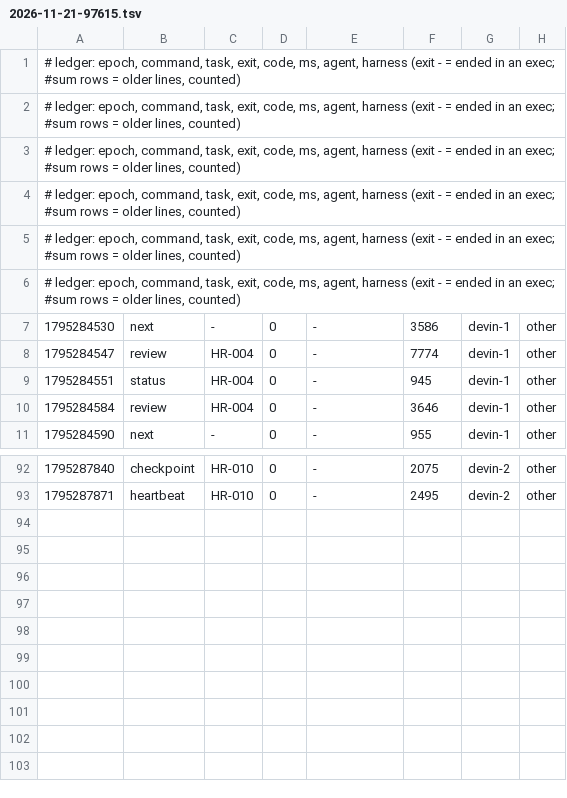
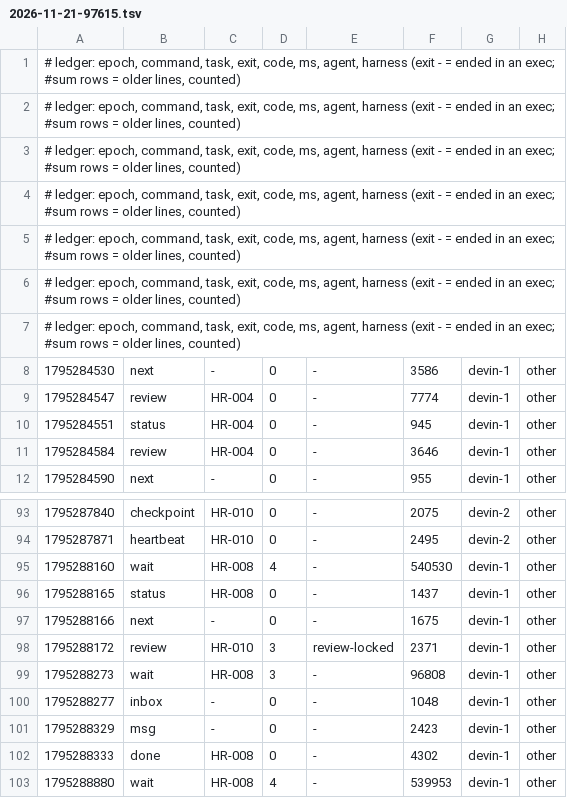
Before and after one commit to devmoraless/hilo-rosa, a TSV file: metrics/2026-11-21-97615.tsv, drawn as a sheet; only a part is shown, gaps mark what is left out.

Commit message:
uak: blackbox +2, metrics +9

```diff
--- a/metrics/2026-11-21-97615.tsv
+++ b/metrics/2026-11-21-97615.tsv
@@ -6,2 +6,3 @@
 # ledger: epoch, command, task, exit, code, ms, agent, harness (exit - = ended in an exec; #sum rows = older lines, counted)
+# ledger: epoch, command, task, exit, code, ms, agent, harness (exit - = ended in an exec; #sum rows = older lines, counted)
 1795284530	next	-	0	-	3586	devin-1	other
@@ -93 +94,10 @@
 1795287871	heartbeat	HR-010	0	-	2495	devin-2	other
+1795288160	wait	HR-008	4	-	540530	devin-1	other
+1795288165	status	HR-008	0	-	1437	devin-1	other
+1795288166	next	-	0	-	1675	devin-1	other
+1795288172	review	HR-010	3	review-locked	2371	devin-1	other
+1795288273	wait	HR-008	3	-	96808	devin-1	other
+1795288277	inbox	-	0	-	1048	devin-1	other
+1795288329	msg	-	0	-	2423	devin-1	other
+1795288333	done	HR-008	0	-	4302	devin-1	other
+1795288880	wait	HR-008	4	-	539953	devin-1	other
```
Also changed, not shown: 1 other file.
